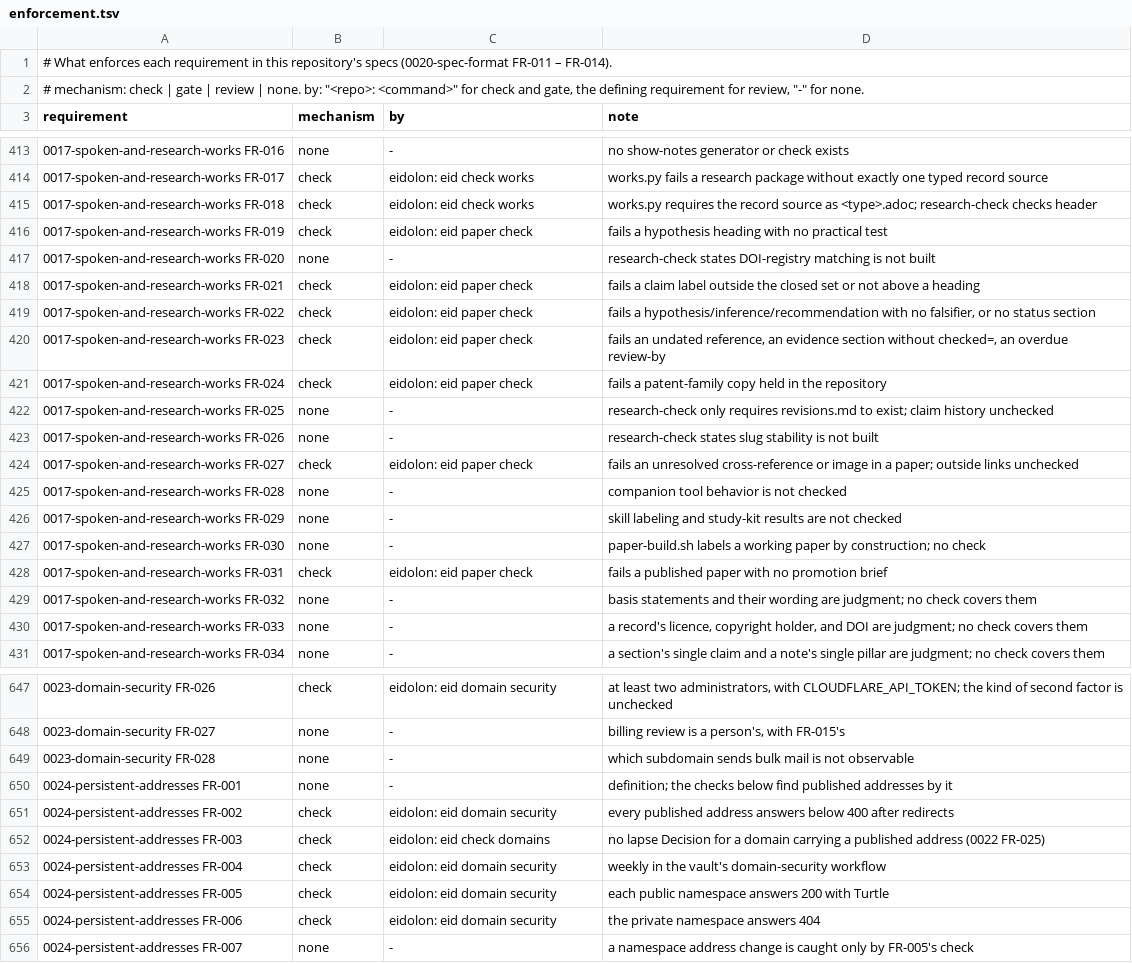
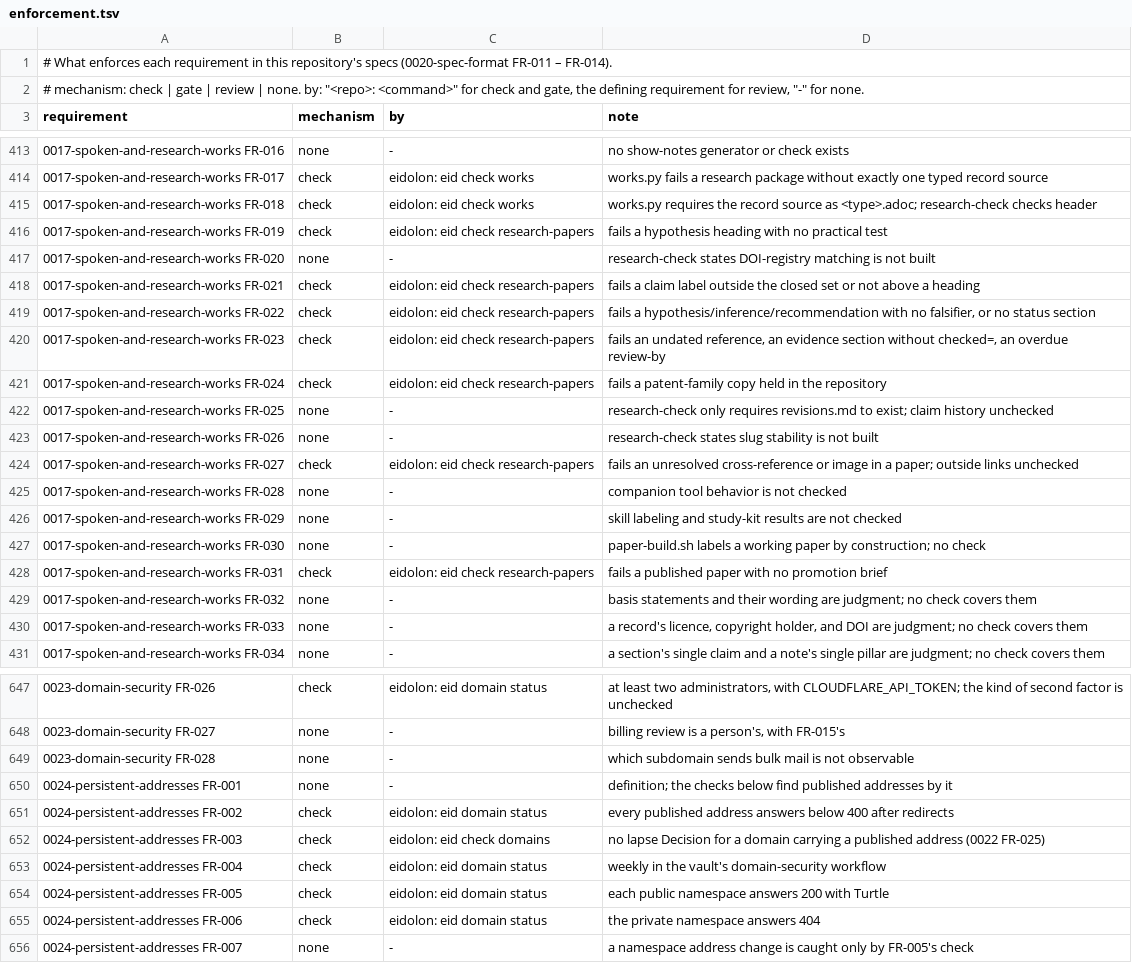
Before and after one commit to intellectual-frontiers/.github, a TSV file: spec-kit/enforcement.tsv, drawn as a sheet; only a part is shown, gaps mark what is left out; the diff covers the shown part only; the diff names each change by its address in the sheet, - before the commit and + after, or states it on an @@ line.

Commit message:
Point the register's eidolon rows at the eid commands that exist
eid domain security is eid domain status, eid paper check is eid check research-papers
(and eid check promotion for 0016 FR-046), eid release final is eid cut new --final
(eid cut new --review for 0015 FR-018), and the cover artwork check is eid check cover-artwork.

```diff
--- a/spec-kit/enforcement.tsv
+++ b/spec-kit/enforcement.tsv
-C416 (by): eidolon: eid paper check
+C416 (by): eidolon: eid check research-papers
-C418:C421 (by): eidolon: eid paper check
+C418:C421 (by): eidolon: eid check research-papers
-C424 (by): eidolon: eid paper check
+C424 (by): eidolon: eid check research-papers
-C428 (by): eidolon: eid paper check
+C428 (by): eidolon: eid check research-papers
-C647 (by): eidolon: eid domain security
+C647 (by): eidolon: eid domain status
-C651 (by): eidolon: eid domain security
+C651 (by): eidolon: eid domain status
-C653:C655 (by): eidolon: eid domain security
+C653:C655 (by): eidolon: eid domain status
```
Also changed, not shown: 33 edited cells elsewhere in this file.
